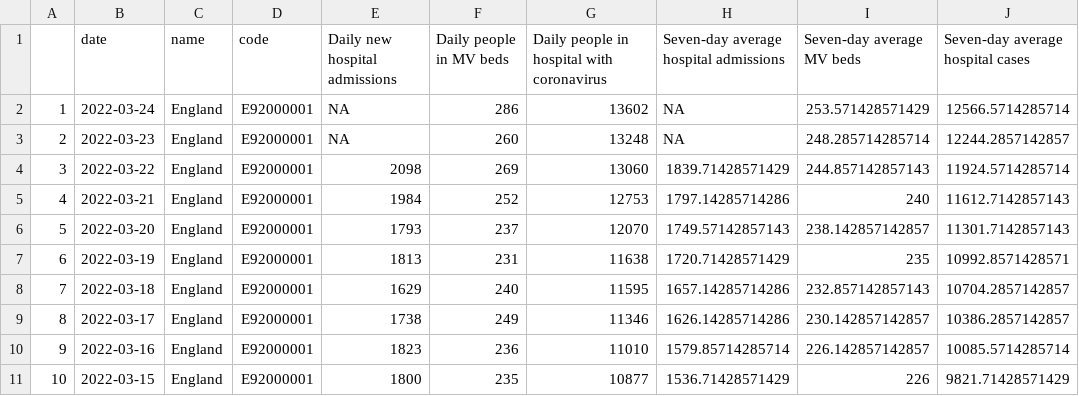
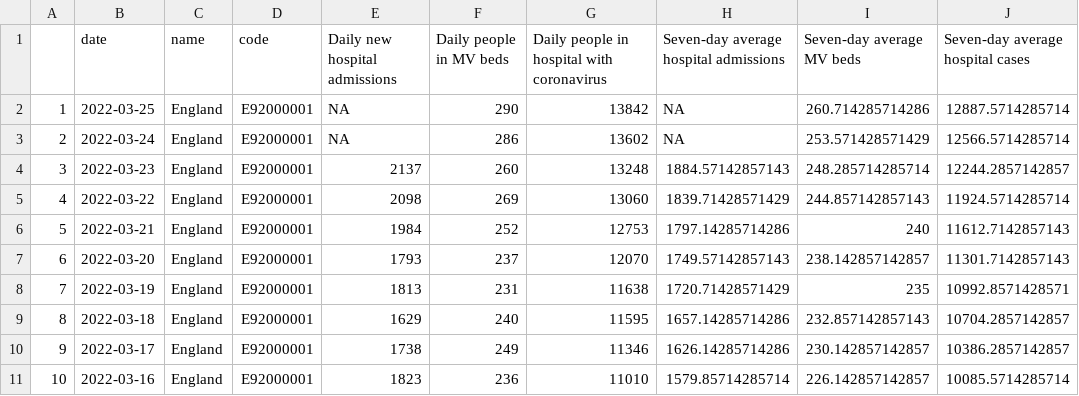
Before and after one commit to vfillis/automated-covid, a CSV file: data/healthcare-England.csv, drawn as a sheet; only a part is shown; the shorter side is filled out with more unchanged rows; addresses are those after the commit; the diff names each change by its address in the sheet, - before the commit and + after, or states it on an @@ line.

```diff
--- a/data/healthcare-England.csv
+++ b/data/healthcare-England.csv
+row 2: 1 | 2022-03-25 | England | E92000001 | NA | 290 | 13842 | NA | 260.714285714286 | 12887.5714285714
@@ column A renumbered from row 3 down @@
-E4 (Daily new hospital admissions): NA
+E4 (Daily new hospital admissions): 2137
-H4: NA
+H4: 1884.57142857143
```
Also changed, not shown: data/case-rates-LAs.csv, data/cases-England.csv, 4 other files.
